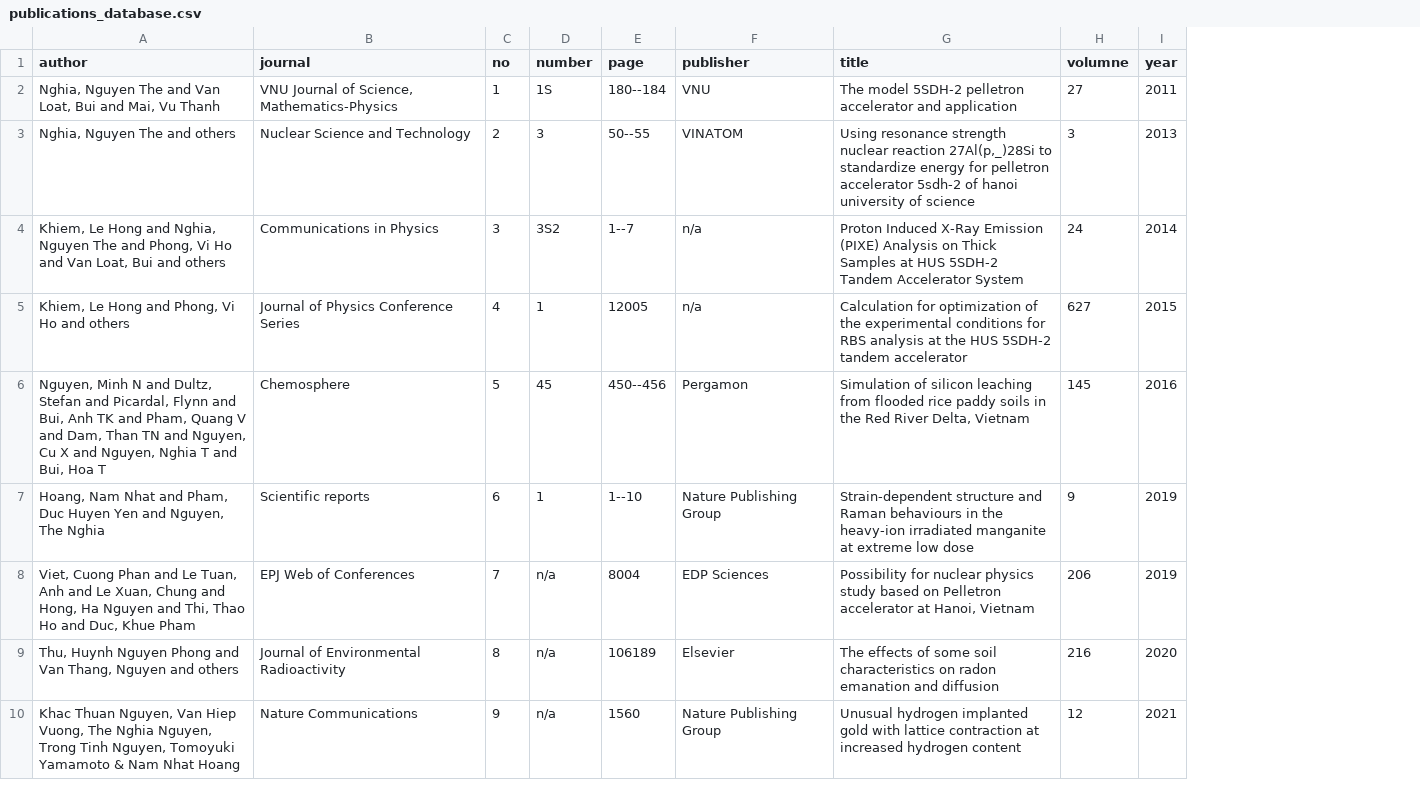
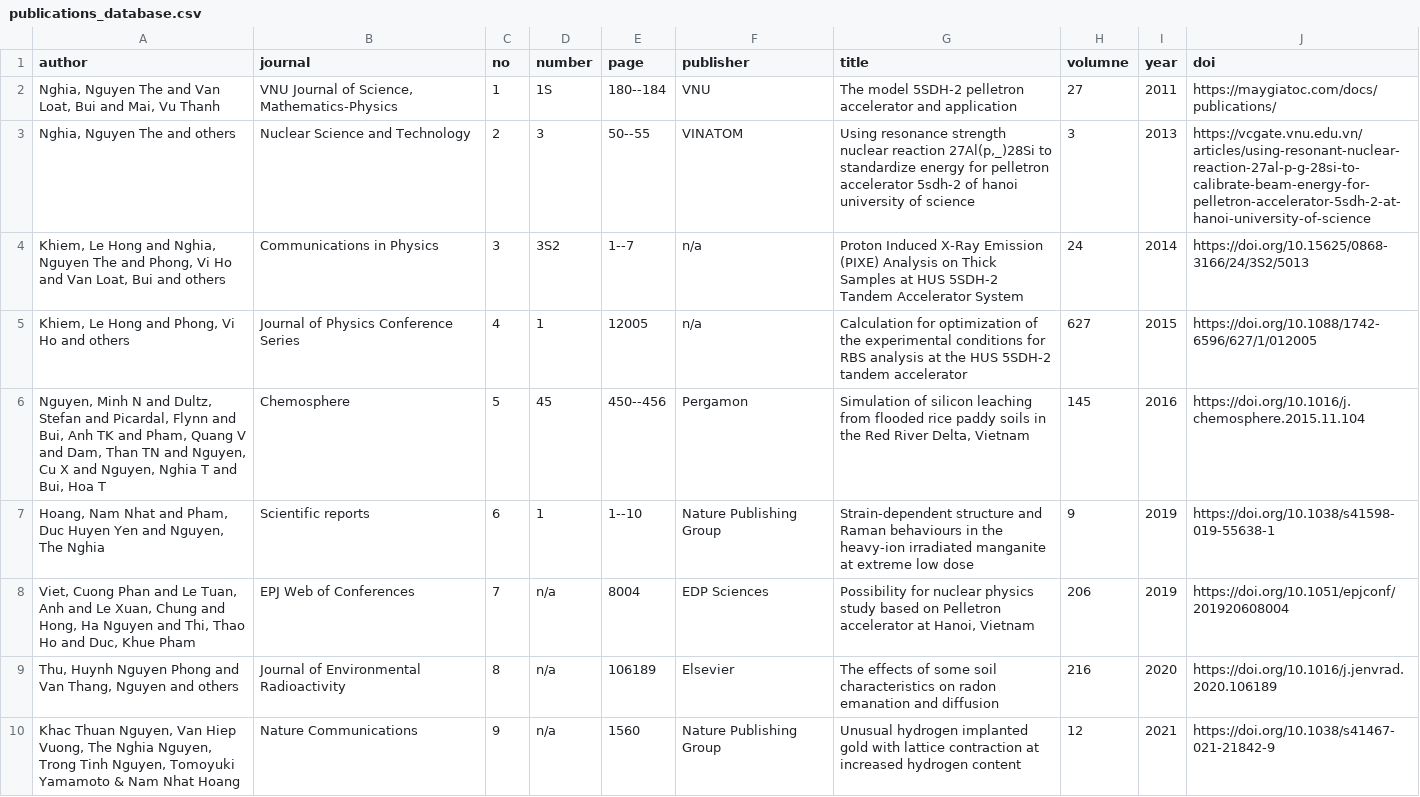
Before and after one commit to huspelletron/huspelletron.github.io, a CSV file: assets/publications_database.csv, drawn as a sheet; the diff names each change by its address in the sheet, - before the commit and + after, or states it on an @@ line.

```diff
--- a/assets/publications_database.csv
+++ b/assets/publications_database.csv
+column J (doi), rows 2-10: https://maygiatoc.com/docs/publications/ | https://vcgate.vnu.edu.vn/articles/using-resonant-nuclear-reaction-27al-p-g-28si-to-calibrate-beam-energy-for-pelletron-accelerator-5sdh-2-at-hanoi-university-of-science | https://doi.org/10.15625/0868-3166/24/3S2/5013 | https://doi.org/10.1088/1742-6596/627/1/012005 | https://doi.org/10.1016/j.chemosphere.2015.11.104 | https://doi.org/10.1038/s41598-019-55638-1 | https://doi.org/10.1051/epjconf/201920608004 | https://doi.org/10.1016/j.jenvrad.2020.106189 | https://doi.org/10.1038/s41467-021-21842-9
```
Also changed, not shown: 3 other files.
